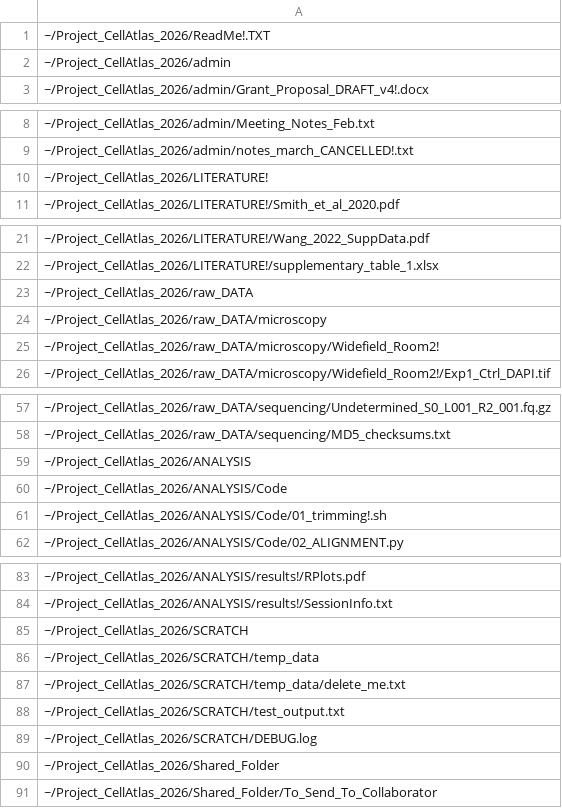
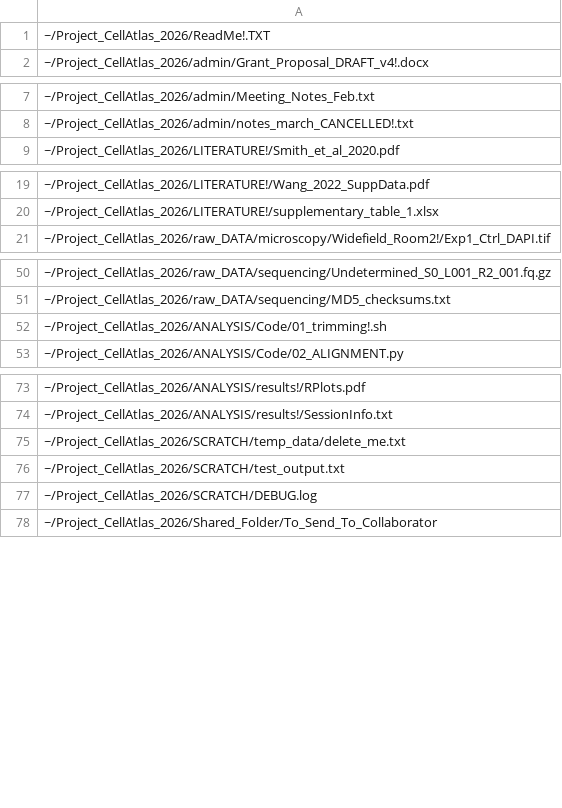
Before and after one commit to nicholas-owen/rdm-virtual-data-crate, a CSV file: src/assets/filenames_org.csv, drawn as a sheet; only a part is shown, gaps mark what is left out; the diff covers the shown part only; the diff names each change by its address in the sheet, - before the commit and + after, or states it on an @@ line.

Commit message:
removed empty folders

```diff
--- a/src/assets/filenames_org.csv
+++ b/src/assets/filenames_org.csv
-row 2: ~/Project_CellAtlas_2026/admin
-row 10: ~/Project_CellAtlas_2026/LITERATURE!
-row 23: ~/Project_CellAtlas_2026/raw_DATA
-row 24: ~/Project_CellAtlas_2026/raw_DATA/microscopy
-row 25: ~/Project_CellAtlas_2026/raw_DATA/microscopy/Widefield_Room2!
-row 59: ~/Project_CellAtlas_2026/ANALYSIS
-row 60: ~/Project_CellAtlas_2026/ANALYSIS/Code
-row 85: ~/Project_CellAtlas_2026/SCRATCH
-row 86: ~/Project_CellAtlas_2026/SCRATCH/temp_data
-row 90: ~/Project_CellAtlas_2026/Shared_Folder
```
Also changed, not shown: 3 removed rows elsewhere in this file.
